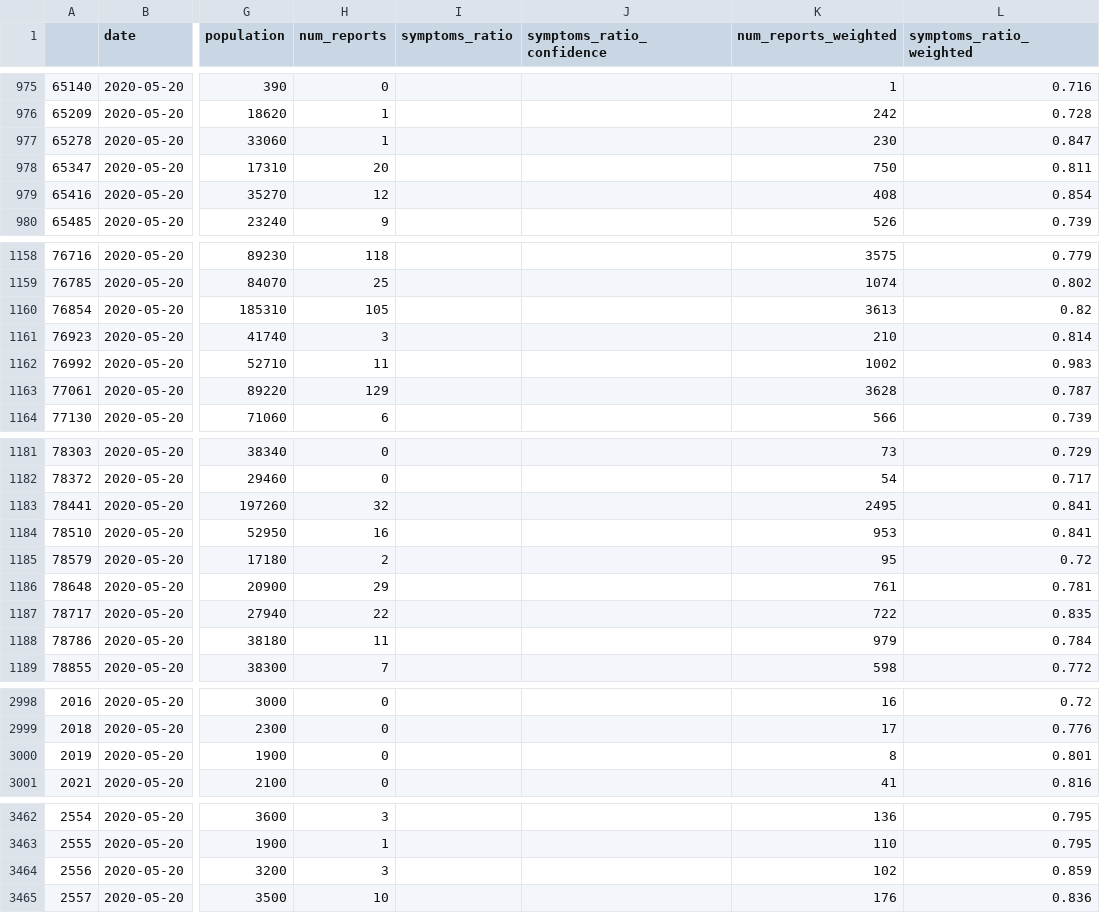
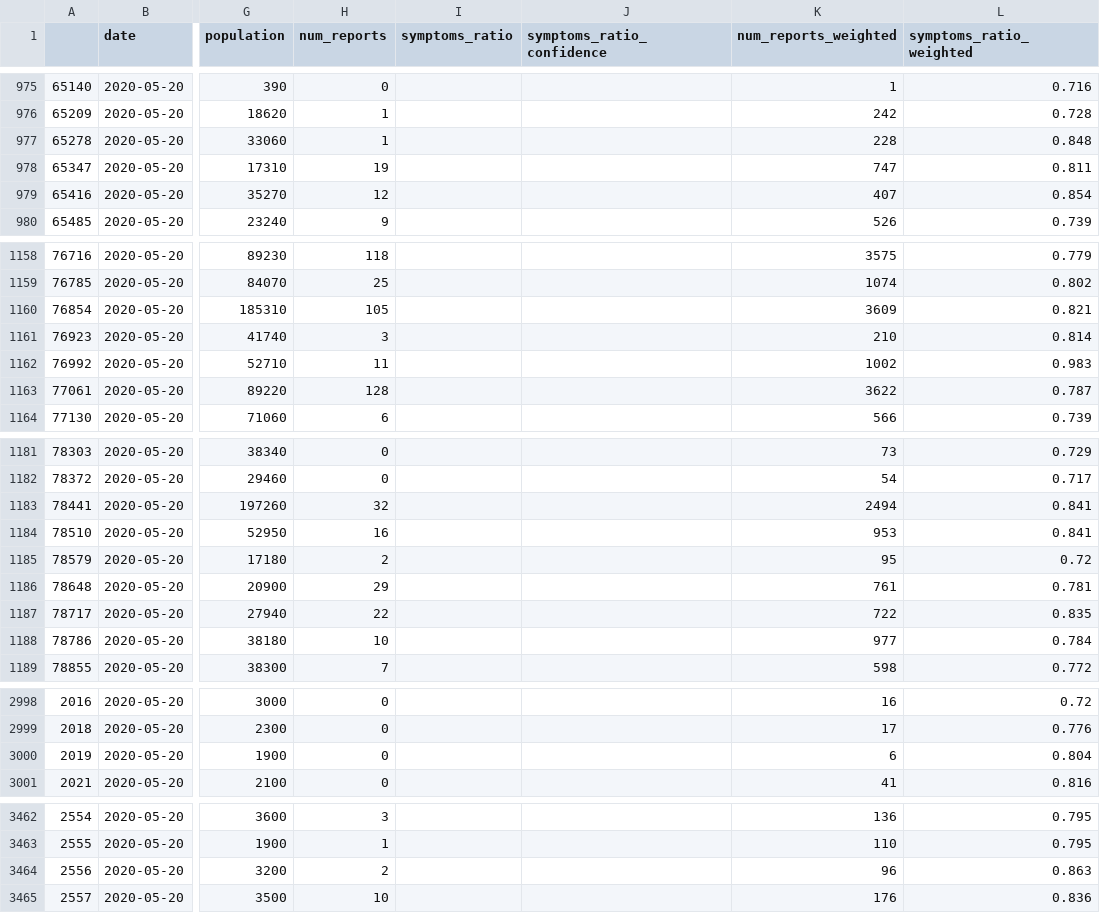
Before and after one commit to hasadna/avid-covider-raw-data, a CSV file: input/2020-05-20.csv, drawn as a sheet; only a part is shown, gaps mark what is left out; the diff covers the shown part only; the diff names each change by its address in the sheet, - before the commit and + after, or states it on an @@ line.

Commit message:
automated update from hasadna/avid-covider-pipelines

```diff
--- a/input/2020-05-20.csv
+++ b/input/2020-05-20.csv
-K977 (num_reports_weighted): 230
+K977 (num_reports_weighted): 228
-L977 (symptoms_ratio_weighted): 0.847
+L977 (symptoms_ratio_weighted): 0.848
-H978 (num_reports): 20
+H978 (num_reports): 19
-K978 (num_reports_weighted): 750
+K978 (num_reports_weighted): 747
-K979 (num_reports_weighted): 408
+K979 (num_reports_weighted): 407
-K1160 (num_reports_weighted): 3613
+K1160 (num_reports_weighted): 3609
-L1160 (symptoms_ratio_weighted): 0.82
+L1160 (symptoms_ratio_weighted): 0.821
-H1163 (num_reports): 129
+H1163 (num_reports): 128
-K1163 (num_reports_weighted): 3628
+K1163 (num_reports_weighted): 3622
-K1183 (num_reports_weighted): 2495
+K1183 (num_reports_weighted): 2494
-H1188 (num_reports): 11
+H1188 (num_reports): 10
-K1188 (num_reports_weighted): 979
+K1188 (num_reports_weighted): 977
-K3000 (num_reports_weighted): 8
+K3000 (num_reports_weighted): 6
-L3000 (symptoms_ratio_weighted): 0.801
+L3000 (symptoms_ratio_weighted): 0.804
-H3464 (num_reports): 3
+H3464 (num_reports): 2
-K3464 (num_reports_weighted): 102
+K3464 (num_reports_weighted): 96
-L3464 (symptoms_ratio_weighted): 0.859
+L3464 (symptoms_ratio_weighted): 0.863
```
Also changed, not shown: 21 edited cells elsewhere in this file.
